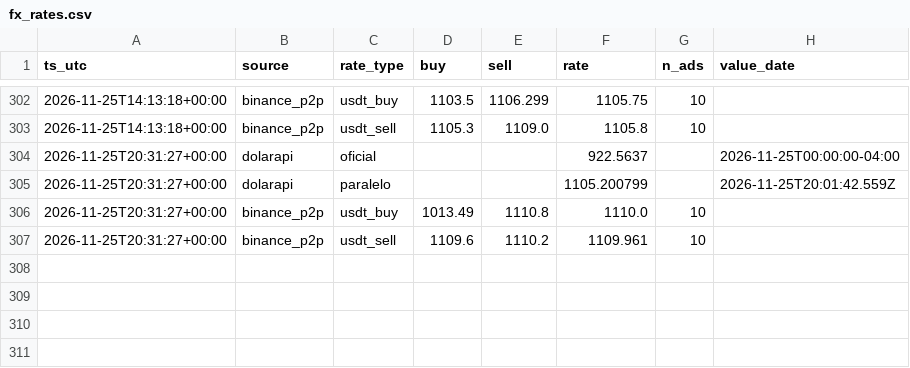
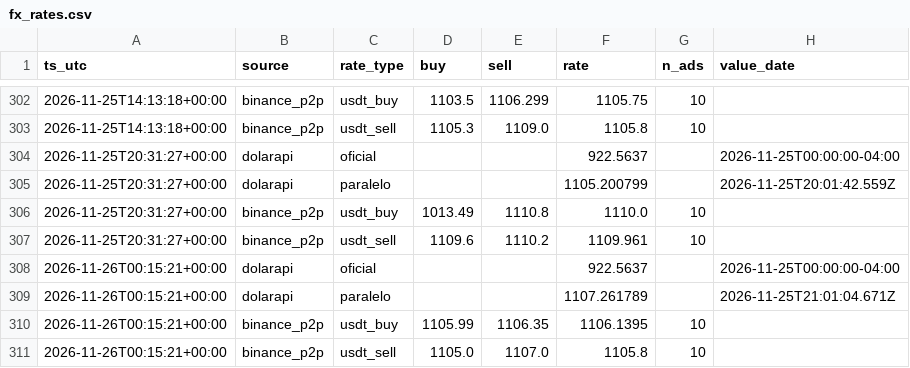
Before and after one commit to davidcedyei-glitch/Proyecto-de-Variacios-de-Tasas-y-Precios-en-Venezuela, a CSV file: data/raw/fx_rates.csv, drawn as a sheet; only a part is shown, gaps mark what is left out; the diff names each change by its address in the sheet, - before the commit and + after, or states it on an @@ line.

Commit message:
data: update 2026-11-26T00:15:23Z

```diff
--- a/data/raw/fx_rates.csv
+++ b/data/raw/fx_rates.csv
+row 308: 2026-11-26T00:15:21+00:00 | dolarapi | oficial |  |  | 922.5637 |  | 2026-11-25T00:00:00-04:00
+row 309: 2026-11-26T00:15:21+00:00 | dolarapi | paralelo |  |  | 1107.261789 |  | 2026-11-25T21:01:04.671Z
+row 310: 2026-11-26T00:15:21+00:00 | binance_p2p | usdt_buy | 1105.99 | 1106.35 | 1106.1395 | 10
+row 311: 2026-11-26T00:15:21+00:00 | binance_p2p | usdt_sell | 1105.0 | 1107.0 | 1105.8 | 10
```
Also changed, not shown: 1 other file.
